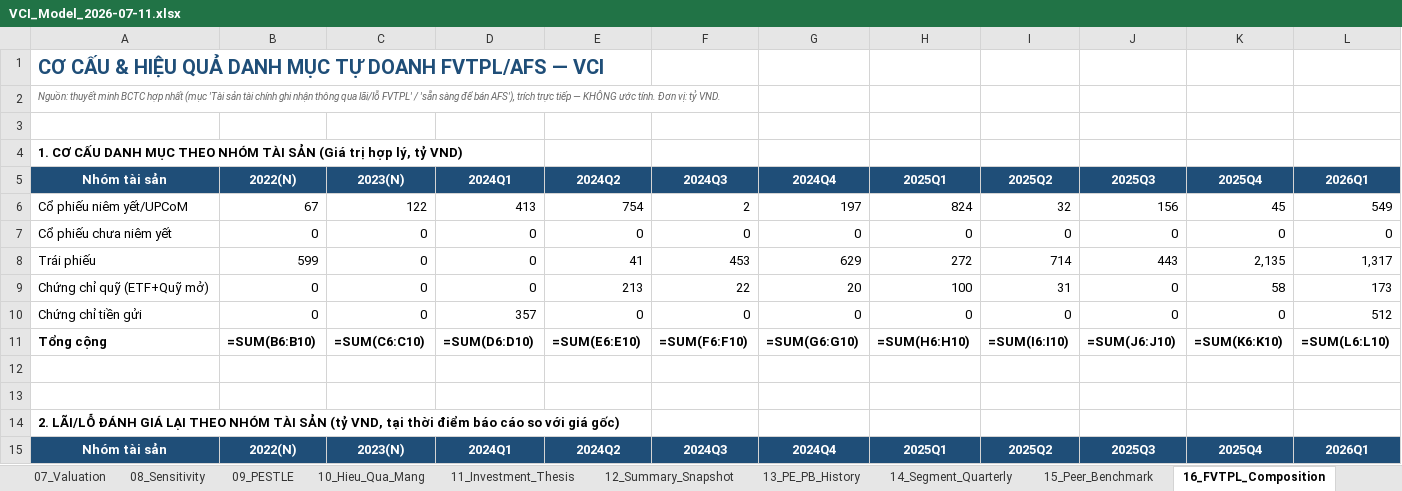
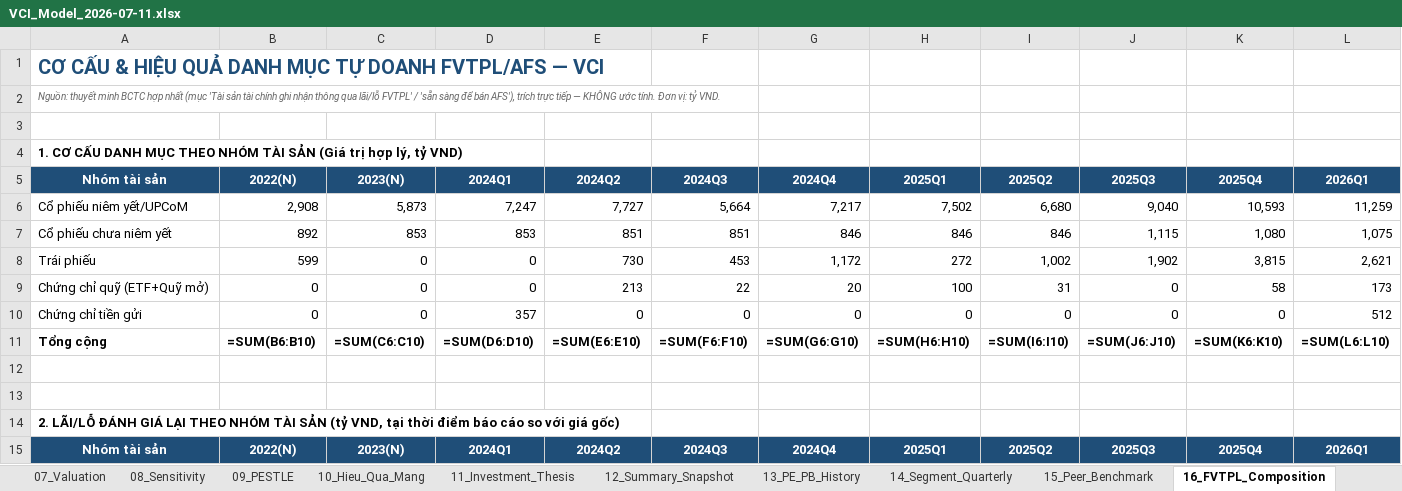
Before and after one commit to Truongutc/Phan-tich-FA, an Excel workbook: Bao cao/VCI/VCI_Model_2026-07-11.xlsx, sheet 16_FVTPL_Composition, drawn as a sheet; only a part is shown; values as stored, in another font and other column widths than the file's, no borders; formulas without a stored value are shown as written; the diff covers the shown part only; the diff names each change by its address in the sheet, - before the commit and + after, or states it on an @@ line.

```diff
--- a/Bao cao/VCI/VCI_Model_2026-07-11.xlsx (sheet 16_FVTPL_Composition)
+++ b/Bao cao/VCI/VCI_Model_2026-07-11.xlsx (sheet 16_FVTPL_Composition)
-B6 (2022(N)): 67
+B6 (2022(N)): 2,908
-C6 (2023(N)): 122
+C6 (2023(N)): 5,873
-D6 (2024Q1): 413
+D6 (2024Q1): 7,247
-E6 (2024Q2): 754
+E6 (2024Q2): 7,727
-F6 (2024Q3): 2
+F6 (2024Q3): 5,664
-G6 (2024Q4): 197
+G6 (2024Q4): 7,217
-H6 (2025Q1): 824
+H6 (2025Q1): 7,502
-I6 (2025Q2): 32
+I6 (2025Q2): 6,680
-J6 (2025Q3): 156
+J6 (2025Q3): 9,040
-K6 (2025Q4): 45
+K6 (2025Q4): 10,593
-L6 (2026Q1): 549
+L6 (2026Q1): 11,259
-B7 (2022(N)): 0
+B7 (2022(N)): 892
-C7 (2023(N)): 0
+C7 (2023(N)): 853
-D7 (2024Q1): 0
+D7 (2024Q1): 853
-E7 (2024Q2): 0
+E7 (2024Q2): 851
-F7 (2024Q3): 0
+F7 (2024Q3): 851
-G7 (2024Q4): 0
+G7 (2024Q4): 846
-H7 (2025Q1): 0
+H7 (2025Q1): 846
-I7 (2025Q2): 0
+I7 (2025Q2): 846
-J7 (2025Q3): 0
+J7 (2025Q3): 1,115
-K7 (2025Q4): 0
+K7 (2025Q4): 1,080
-L7 (2026Q1): 0
+L7 (2026Q1): 1,075
-E8 (2024Q2): 41
+E8 (2024Q2): 730
-G8 (2024Q4): 629
+G8 (2024Q4): 1,172
-I8 (2025Q2): 714
+I8 (2025Q2): 1,002
-J8 (2025Q3): 443
+J8 (2025Q3): 1,902
-K8 (2025Q4): 2,135
+K8 (2025Q4): 3,815
-L8 (2026Q1): 1,317
+L8 (2026Q1): 2,621
```
Also changed, not shown: 25 edited cells elsewhere in this sheet, sheet 03_Revenue_Model, sheet 02_Assumptions, sheet 10_Hieu_Qua_Mang, sheet 14_Segment_Quarterly, sheet 12_Summary_Snapshot, sheet 04_PnL, 7 more sheets, Bao cao/HCM/HCM_Model_2026-07-11.xlsx, 26 other files.
